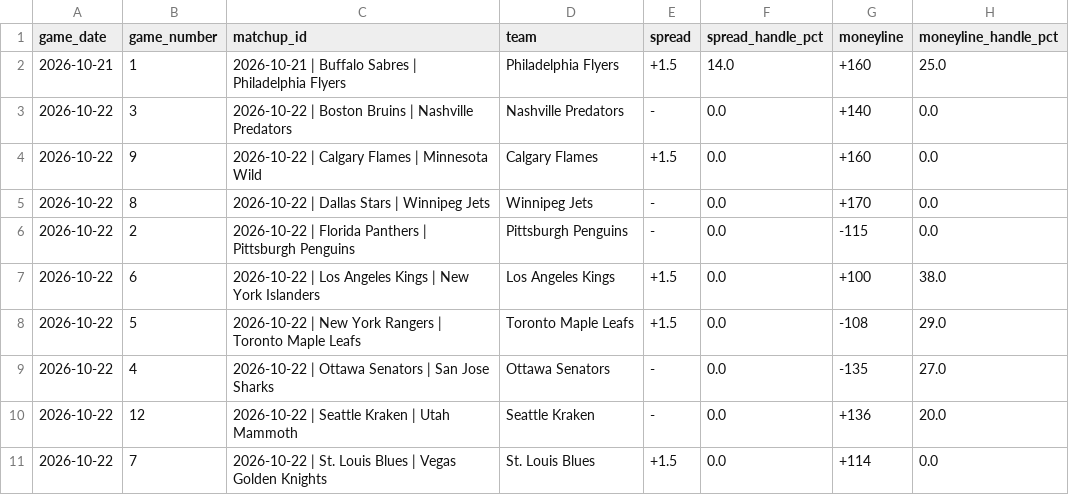
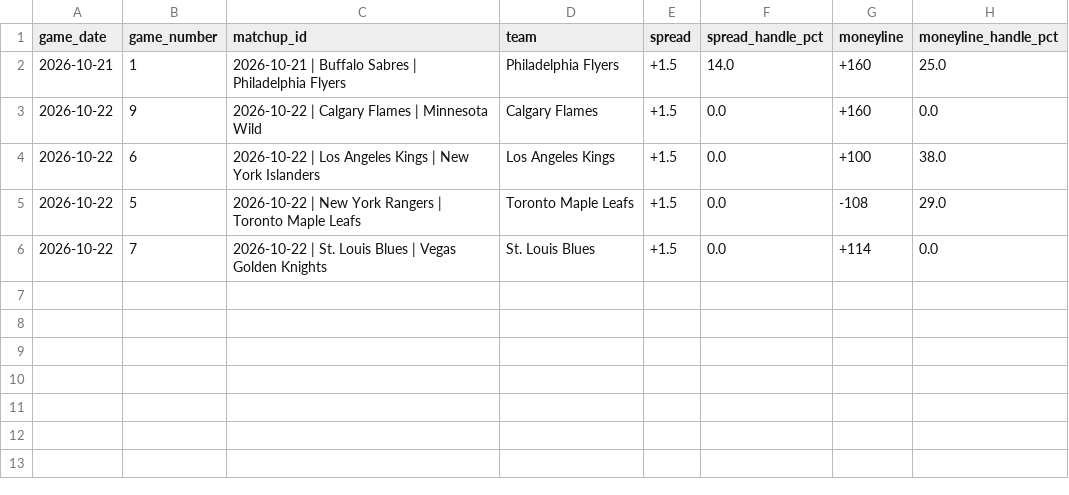
Before and after one commit to nevdesh/nfl-contrarian-dashboard, a CSV file: data/nhl/contrarian_candidates.csv, drawn as a sheet; the diff names each change by its address in the sheet, - before the commit and + after, or states it on an @@ line.

Commit message:
Refresh NHL candidates with validated puck lines

```diff
--- a/data/nhl/contrarian_candidates.csv
+++ b/data/nhl/contrarian_candidates.csv
-row 3: 2026-10-22 | 3 | 2026-10-22 | Boston Bruins | Nashville Predators | Nashville Predators | - | 0.0 | +140 | 0.0
-row 5: 2026-10-22 | 8 | 2026-10-22 | Dallas Stars | Winnipeg Jets | Winnipeg Jets | - | 0.0 | +170 | 0.0
-row 6: 2026-10-22 | 2 | 2026-10-22 | Florida Panthers | Pittsburgh Penguins | Pittsburgh Penguins | - | 0.0 | -115 | 0.0
-row 9: 2026-10-22 | 4 | 2026-10-22 | Ottawa Senators | San Jose Sharks | Ottawa Senators | - | 0.0 | -135 | 27.0
-row 10: 2026-10-22 | 12 | 2026-10-22 | Seattle Kraken | Utah Mammoth | Seattle Kraken | - | 0.0 | +136 | 20.0
```
